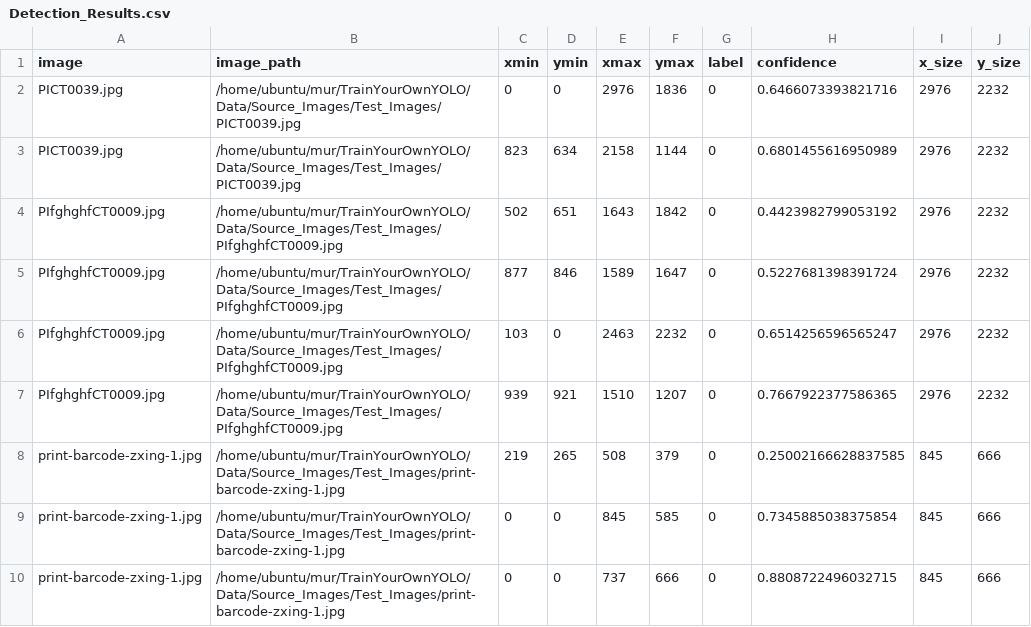
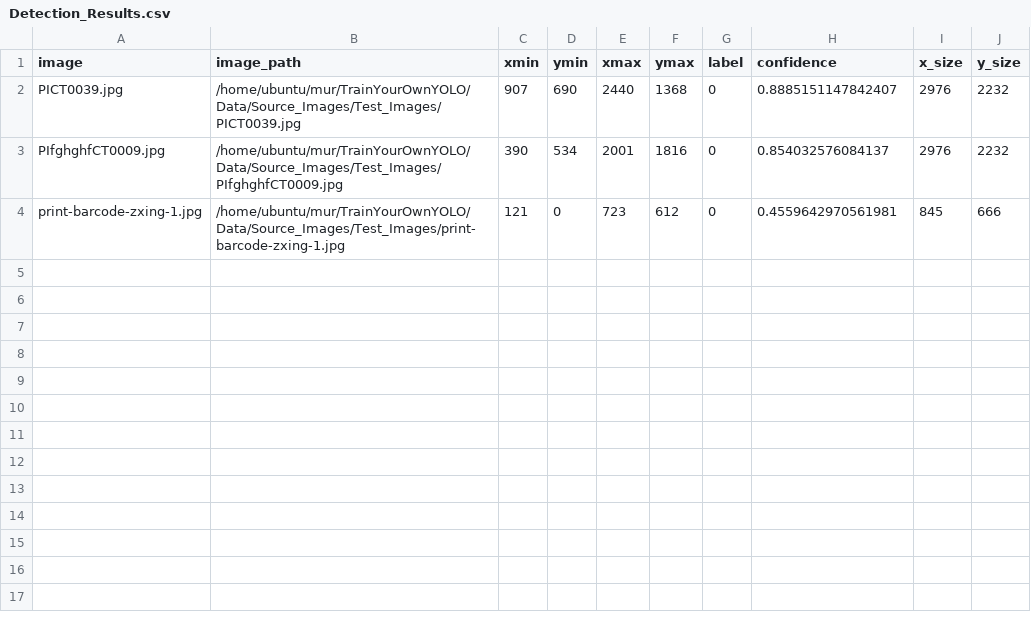
Before and after one commit to JiamanBettyWu/TrainYourOwnYOLO, a CSV file: Data/Source_Images/Test_Image_Detection_Results/Detection_Results.csv, drawn as a sheet.

Commit message:
tiny csv

```diff
--- a/Data/Source_Images/Test_Image_Detection_Results/Detection_Results.csv
+++ b/Data/Source_Images/Test_Image_Detection_Results/Detection_Results.csv
@@ -1,10 +1,4 @@
 image,image_path,xmin,ymin,xmax,ymax,label,confidence,x_size,y_size
-PICT0039.jpg,/home/ubuntu/mur/TrainYourOwnYOLO/Data/Source_Images/Test_Images/PICT0039.jpg,0,0,2976,1836,0,0.6466073393821716,2976,2232
-PICT0039.jpg,/home/ubuntu/mur/TrainYourOwnYOLO/Data/Source_Images/Test_Images/PICT0039.jpg,823,634,2158,1144,0,0.6801455616950989,2976,2232
-PIfghghfCT0009.jpg,/home/ubuntu/mur/TrainYourOwnYOLO/Data/Source_Images/Test_Images/PIfghghfCT0009.jpg,502,651,1643,1842,0,0.4423982799053192,2976,2232
-PIfghghfCT0009.jpg,/home/ubuntu/mur/TrainYourOwnYOLO/Data/Source_Images/Test_Images/PIfghghfCT0009.jpg,877,846,1589,1647,0,0.5227681398391724,2976,2232
-PIfghghfCT0009.jpg,/home/ubuntu/mur/TrainYourOwnYOLO/Data/Source_Images/Test_Images/PIfghghfCT0009.jpg,103,0,2463,2232,0,0.6514256596565247,2976,2232
-PIfghghfCT0009.jpg,/home/ubuntu/mur/TrainYourOwnYOLO/Data/Source_Images/Test_Images/PIfghghfCT0009.jpg,939,921,1510,1207,0,0.7667922377586365,2976,2232
-print-barcode-zxing-1.jpg,/home/ubuntu/mur/TrainYourOwnYOLO/Data/Source_Images/Test_Images/print-barcode-zxing-1.jpg,219,265,508,379,0,0.25002166628837585,845,666
-print-barcode-zxing-1.jpg,/home/ubuntu/mur/TrainYourOwnYOLO/Data/Source_Images/Test_Images/print-barcode-zxing-1.jpg,0,0,845,585,0,0.7345885038375854,845,666
-print-barcode-zxing-1.jpg,/home/ubuntu/mur/TrainYourOwnYOLO/Data/Source_Images/Test_Images/print-barcode-zxing-1.jpg,0,0,737,666,0,0.8808722496032715,845,666
+PICT0039.jpg,/home/ubuntu/mur/TrainYourOwnYOLO/Data/Source_Images/Test_Images/PICT0039.jpg,907,690,2440,1368,0,0.8885151147842407,2976,2232
+PIfghghfCT0009.jpg,/home/ubuntu/mur/TrainYourOwnYOLO/Data/Source_Images/Test_Images/PIfghghfCT0009.jpg,390,534,2001,1816,0,0.854032576084137,2976,2232
+print-barcode-zxing-1.jpg,/home/ubuntu/mur/TrainYourOwnYOLO/Data/Source_Images/Test_Images/print-barcode-zxing-1.jpg,121,0,723,612,0,0.4559642970561981,845,666
```
